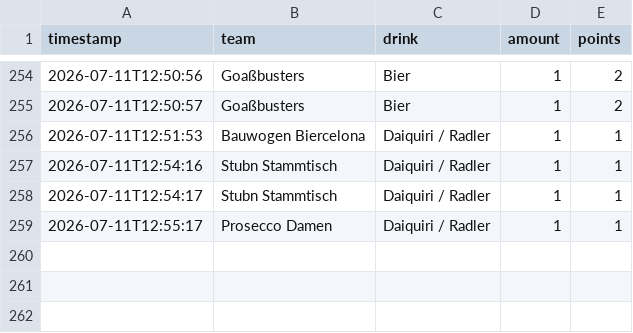
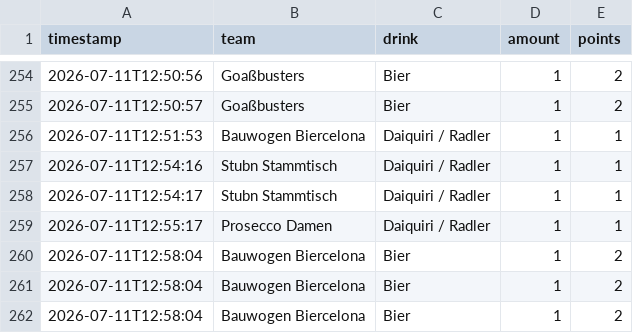
Before and after one commit to JojoMojoe/dritteHalbzeit, a CSV file: buchungen.csv, drawn as a sheet; only a part is shown, gaps mark what is left out.

```diff
--- a/buchungen.csv
+++ b/buchungen.csv
@@ -259 +259,4 @@ timestamp;team;drink;amount;points
 2026-07-11T12:55:17;Prosecco Damen;Daiquiri / Radler;1;1
+2026-07-11T12:58:04;Bauwogen Biercelona;Bier;1;2
+2026-07-11T12:58:04;Bauwogen Biercelona;Bier;1;2
+2026-07-11T12:58:04;Bauwogen Biercelona;Bier;1;2
```
Also changed, not shown: 2 other files.
